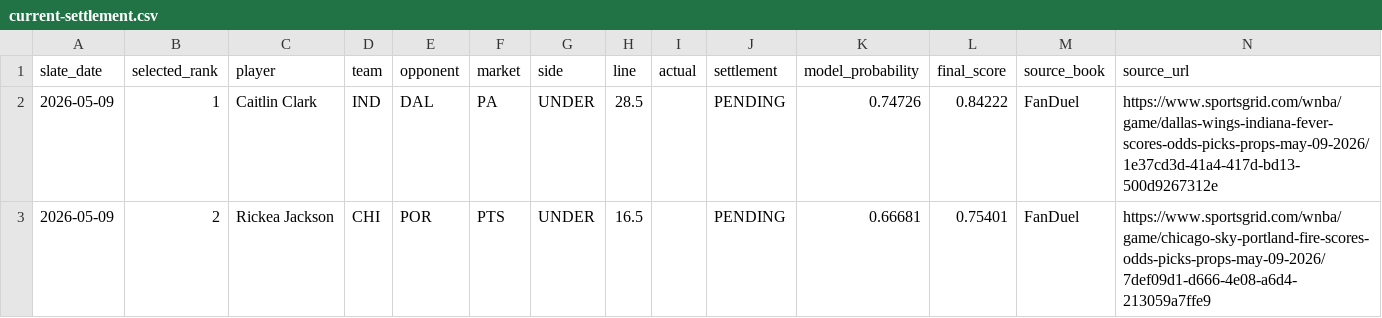
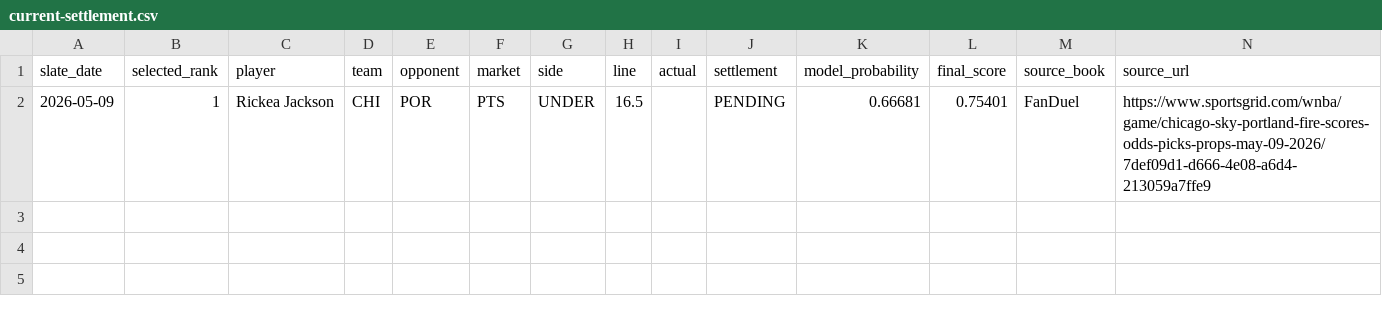
Before and after one commit to testqgw/SCP, a CSV file: wnba/output/current-settlement.csv, drawn as a sheet.

```diff
--- a/wnba/output/current-settlement.csv
+++ b/wnba/output/current-settlement.csv
@@ -1,3 +1,2 @@
 slate_date,selected_rank,player,team,opponent,market,side,line,actual,settlement,model_probability,final_score,source_book,source_url
-2026-05-09,1,Caitlin Clark,IND,DAL,PA,UNDER,28.5,,PENDING,0.74726,0.84222,FanDuel,https://www.sportsgrid.com/wnba/game/dallas-wings-indiana-fever-scores-odds-picks-props-may-09-2026/1e37cd3d-41a4-417d-bd13-500d9267312e
-2026-05-09,2,Rickea Jackson,CHI,POR,PTS,UNDER,16.5,,PENDING,0.66681,0.75401,FanDuel,https://www.sportsgrid.com/wnba/game/chicago-sky-portland-fire-scores-odds-picks-props-may-09-2026/7def09d1-d666-4e08-a6d4-213059a7ffe9
+2026-05-09,1,Rickea Jackson,CHI,POR,PTS,UNDER,16.5,,PENDING,0.66681,0.75401,FanDuel,https://www.sportsgrid.com/wnba/game/chicago-sky-portland-fire-scores-odds-picks-props-may-09-2026/7def09d1-d666-4e08-a6d4-213059a7ffe9
```
Also changed, not shown: wnba/data/current/sportsgrid_fanduel_board_2026-05-09.csv, wnba/output/current-card.csv, 8 other files.
